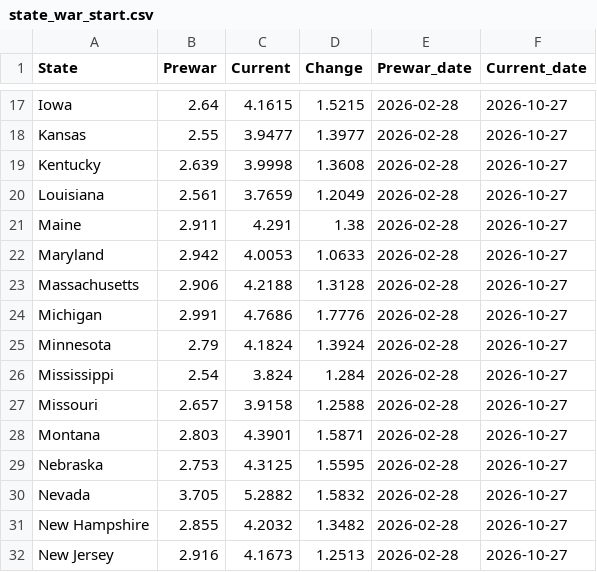
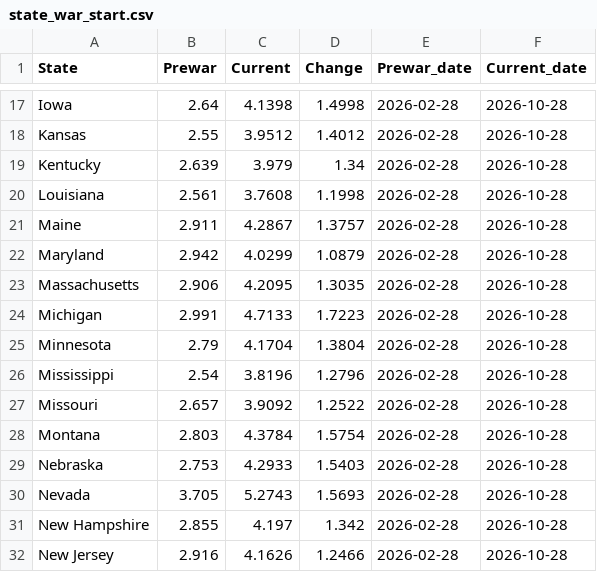
Before and after one commit to GraphicsInsider/AAAgas, a CSV file: data/state_war_start.csv, drawn as a sheet; only a part is shown, gaps mark what is left out; the diff covers the shown part only; the diff names each change by its address in the sheet, - before the commit and + after, or states it on an @@ line.

```diff
--- a/data/state_war_start.csv
+++ b/data/state_war_start.csv
-C17 (Current): 4.1615
+C17 (Current): 4.1398
-D17 (Change): 1.5215
+D17 (Change): 1.4998
-F17:F32 (Current_date): 2026-10-27
+F17:F32 (Current_date): 2026-10-28
-C18 (Current): 3.9477
+C18 (Current): 3.9512
-D18 (Change): 1.3977
+D18 (Change): 1.4012
-C19 (Current): 3.9998
+C19 (Current): 3.979
-D19 (Change): 1.3608
+D19 (Change): 1.34
-C20 (Current): 3.7659
+C20 (Current): 3.7608
-D20 (Change): 1.2049
+D20 (Change): 1.1998
-C21 (Current): 4.291
+C21 (Current): 4.2867
-D21 (Change): 1.38
+D21 (Change): 1.3757
-C22 (Current): 4.0053
+C22 (Current): 4.0299
-D22 (Change): 1.0633
+D22 (Change): 1.0879
-C23 (Current): 4.2188
+C23 (Current): 4.2095
-D23 (Change): 1.3128
+D23 (Change): 1.3035
-C24 (Current): 4.7686
+C24 (Current): 4.7133
-D24 (Change): 1.7776
+D24 (Change): 1.7223
-C25 (Current): 4.1824
+C25 (Current): 4.1704
-D25 (Change): 1.3924
+D25 (Change): 1.3804
-C26 (Current): 3.824
+C26 (Current): 3.8196
-D26 (Change): 1.284
+D26 (Change): 1.2796
-C27 (Current): 3.9158
+C27 (Current): 3.9092
-D27 (Change): 1.2588
+D27 (Change): 1.2522
-C28 (Current): 4.3901
+C28 (Current): 4.3784
-D28 (Change): 1.5871
+D28 (Change): 1.5754
-C29 (Current): 4.3125
+C29 (Current): 4.2933
-D29 (Change): 1.5595
+D29 (Change): 1.5403
-C30 (Current): 5.2882
+C30 (Current): 5.2743
-D30 (Change): 1.5832
+D30 (Change): 1.5693
-C31 (Current): 4.2032
+C31 (Current): 4.197
-D31 (Change): 1.3482
+D31 (Change): 1.342
-C32 (Current): 4.1673
+C32 (Current): 4.1626
-D32 (Change): 1.2513
+D32 (Change): 1.2466
```
Also changed, not shown: 105 edited cells elsewhere in this file.
